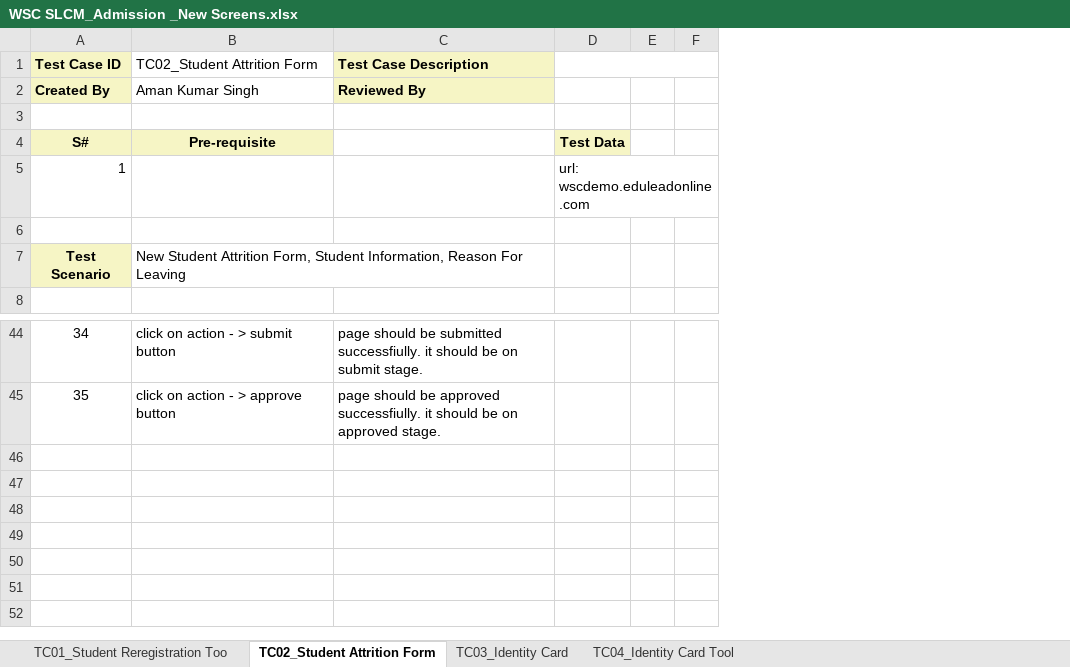
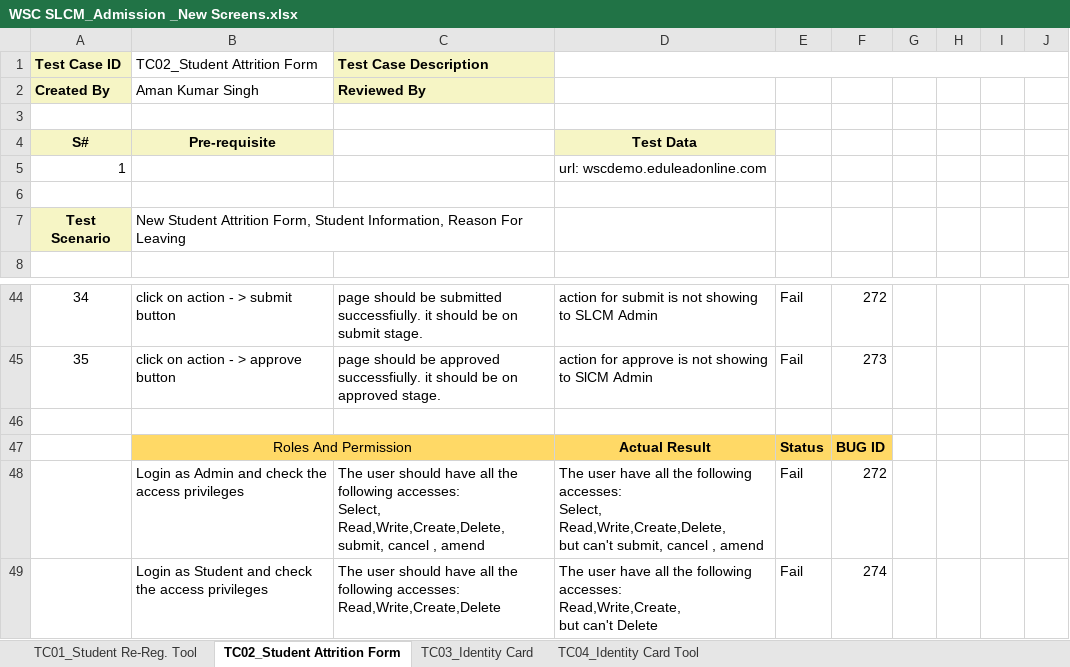
Before and after one commit to subhodeepGit/SOUL-Documents, an Excel workbook: WSC/Test Cases/SLCM/Priority1/WSC SLCM_Admission _New Screens.xlsx, sheet TC02_Student Attrition Form, drawn as a sheet; only a part is shown, gaps mark what is left out; values as stored, in another font and other column widths than the file's, no borders; removed rows and columns are numbered as before the commit, all else as after; ↵ is a line break in a cell; the diff names each change by its address in the sheet, - before the commit and + after, or states it on an @@ line.

```diff
--- a/WSC/Test Cases/SLCM/Priority1/WSC SLCM_Admission _New Screens.xlsx (sheet TC02_Student Attrition Form)
+++ b/WSC/Test Cases/SLCM/Priority1/WSC SLCM_Admission _New Screens.xlsx (sheet TC02_Student Attrition Form)
-sheet tab: TC01_Student Reregistration Too
+sheet tab: TC01_Student Re-Reg. Tool
-column D, rows 4-5: Test Data | url: wscdemo.eduleadonline.com
-column E, empty
+column D, rows 4-5: Test Data | url: wscdemo.eduleadonline.com; rows 44-45: action for submit is not showing to SLCM Admin | action for approve is not showing to SlCM Admin
+column E, rows 44-45: Fail | Fail
+column F, rows 44-45: 272 | 273
+column G, empty
+column H, empty
+column I, empty
+row 46: (empty)
+row 47:  | Roles And Permission |  | Actual Result | Status | BUG ID
+row 48:  | Login as Admin and check the access privileges | The user should have all the following accesses: ↵ Select, Read,Write,Create,Delete, submit, cancel , amend | The user have all the following accesses: ↵ Select, Read,Write,Create,Delete, ↵ but can't submit, cancel , amend | Fail | 272
+row 49:  | Login as Student and check the access privileges | The user should have all the following accesses: ↵ Read,Write,Create,Delete | The user have all the following accesses: ↵ Read,Write,Create, ↵ but can't Delete | Fail | 274
```
Also changed, not shown: sheet TC03_Identity Card, sheet TC01_Student Re-Reg. Tool, sheet TC04_Identity Card Tool.
